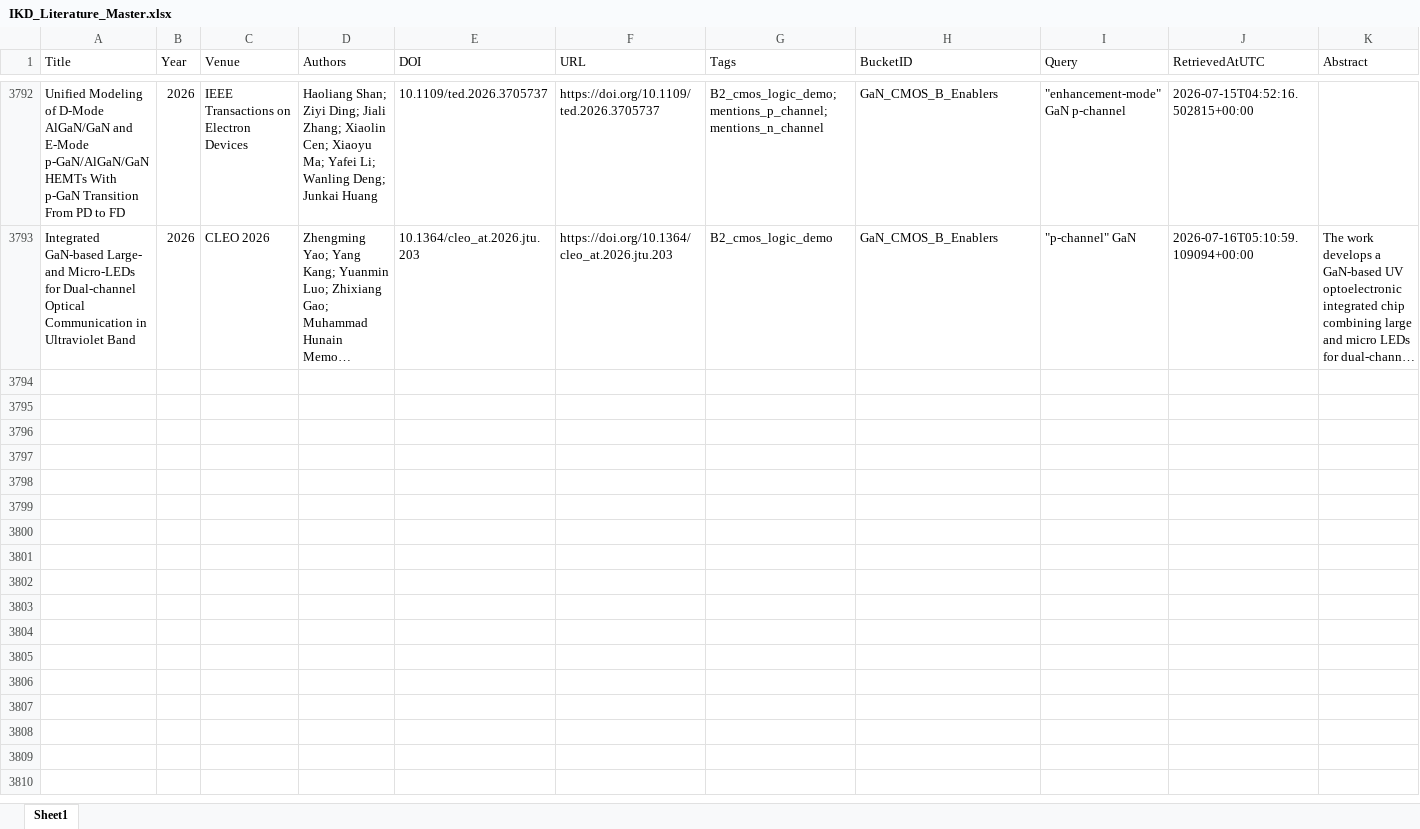
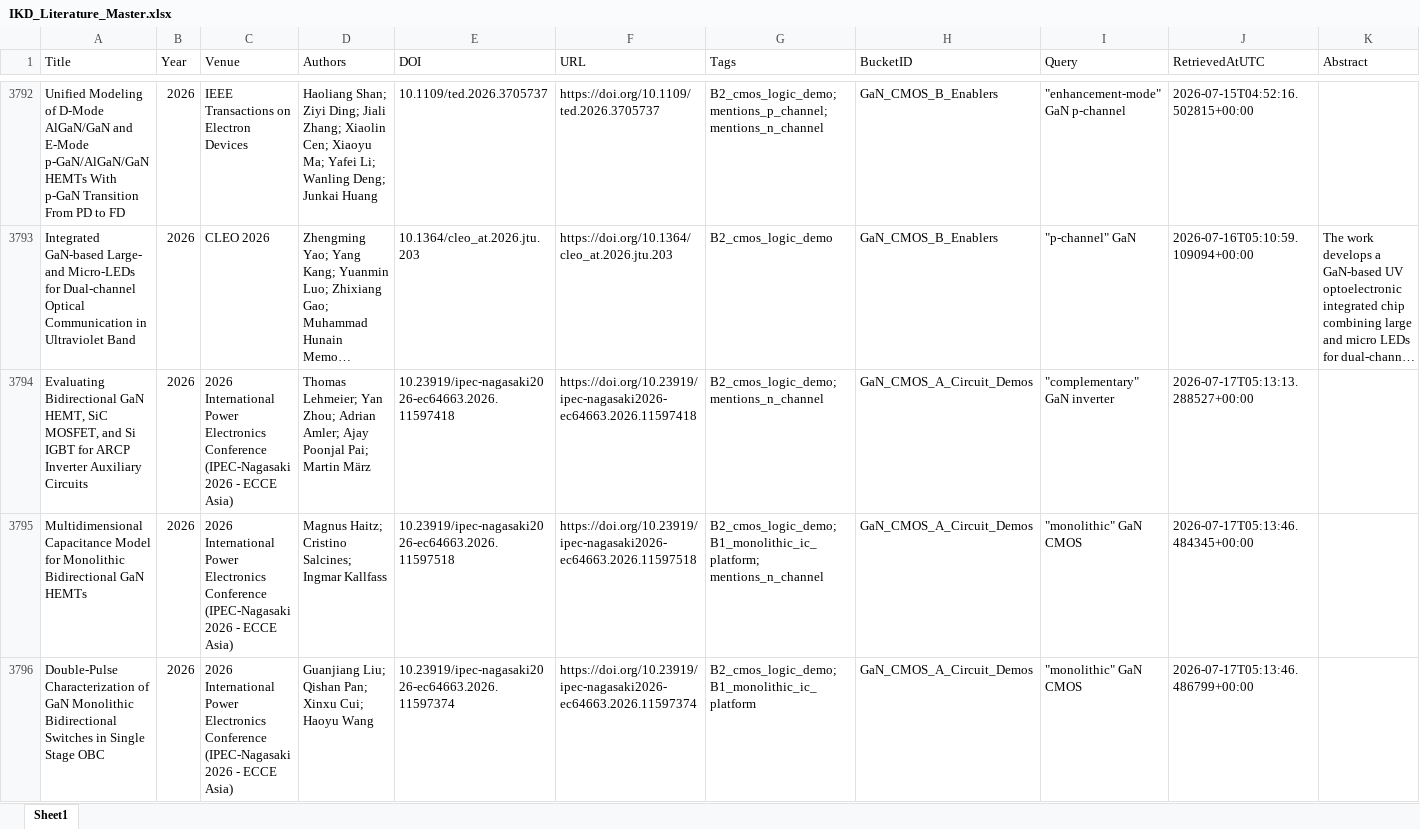
Before and after one commit to kainlulow/IKD_GaN_Project, an Excel workbook: 01_literature/IKD_Literature_Master.xlsx, sheet Sheet1, drawn as a sheet; only a part is shown, gaps mark what is left out; long unchanged cells end in …; values as stored, in another font and other column widths than the file's, no borders; the diff covers the shown part only; the diff names each change by its address in the sheet, - before the commit and + after, or states it on an @@ line.

```diff
--- a/01_literature/IKD_Literature_Master.xlsx (sheet Sheet1)
+++ b/01_literature/IKD_Literature_Master.xlsx (sheet Sheet1)
+row 3794: Evaluating Bidirectional GaN HEMT, SiC MOSFET, and Si IGBT for ARCP Inverter Auxiliary Circuits | 2026 | 2026 International Power Electronics Conference (IPEC-Nagasaki 2026 - ECCE Asia) | Thomas Lehmeier; Yan Zhou; Adrian Amler; Ajay Poonjal Pai; Martin März | 10.23919/ipec-nagasaki2026-ec64663.2026.11597418 | https://doi.org/10.23919/ipec-nagasaki2026-ec64663.2026.11597418 | B2_cmos_logic_demo; mentions_n_channel | GaN_CMOS_A_Circuit_Demos | "complementary" GaN inverter | 2026-07-17T05:13:13.288527+00:00
+row 3795: Multidimensional Capacitance Model for Monolithic Bidirectional GaN HEMTs | 2026 | 2026 International Power Electronics Conference (IPEC-Nagasaki 2026 - ECCE Asia) | Magnus Haitz; Cristino Salcines; Ingmar Kallfass | 10.23919/ipec-nagasaki2026-ec64663.2026.11597518 | https://doi.org/10.23919/ipec-nagasaki2026-ec64663.2026.11597518 | B2_cmos_logic_demo; B1_monolithic_ic_platform; mentions_n_channel | GaN_CMOS_A_Circuit_Demos | "monolithic" GaN CMOS | 2026-07-17T05:13:46.484345+00:00
+row 3796: Double-Pulse Characterization of GaN Monolithic Bidirectional Switches in Single Stage OBC | 2026 | 2026 International Power Electronics Conference (IPEC-Nagasaki 2026 - ECCE Asia) | Guanjiang Liu; Qishan Pan; Xinxu Cui; Haoyu Wang | 10.23919/ipec-nagasaki2026-ec64663.2026.11597374 | https://doi.org/10.23919/ipec-nagasaki2026-ec64663.2026.11597374 | B2_cmos_logic_demo; B1_monolithic_ic_platform | GaN_CMOS_A_Circuit_Demos | "monolithic" GaN CMOS | 2026-07-17T05:13:46.486799+00:00
```
Also changed, not shown: 2 added rows elsewhere in this sheet, 01_literature/IKD_ReviewQueue.xlsx, 02_reports/node_b/NodeB_Candidates_ReviewQueue.xlsx, 3 other files.
